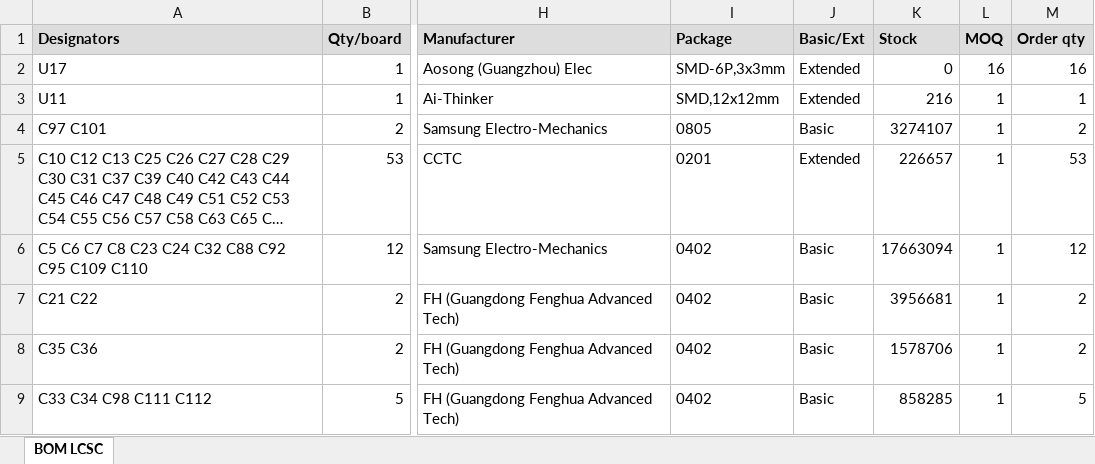
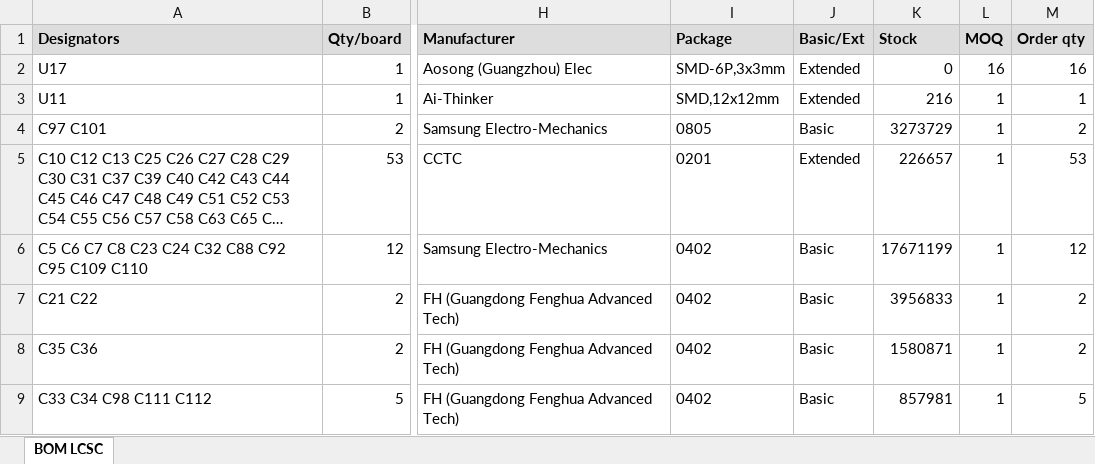
Before and after one commit to vkorehov/LEAKCAM, an Excel workbook: BOM_LCSC.xlsx, sheet BOM LCSC, drawn as a sheet; only a part is shown, gaps mark what is left out; long unchanged cells end in …; values as stored, in another font and other column widths than the file's, no borders; the diff covers the shown part only; the diff names each change by its address in the sheet, - before the commit and + after, or states it on an @@ line.

```diff
--- a/BOM_LCSC.xlsx (sheet BOM LCSC)
+++ b/BOM_LCSC.xlsx (sheet BOM LCSC)
-K4 (Stock): 3274107
+K4 (Stock): 3273729
-K6 (Stock): 17663094
+K6 (Stock): 17671199
-K7 (Stock): 3956681
+K7 (Stock): 3956833
-K8 (Stock): 1578706
+K8 (Stock): 1580871
-K9 (Stock): 858285
+K9 (Stock): 857981
```
Also changed, not shown: 67 edited cells elsewhere in this sheet, 8 other files.
